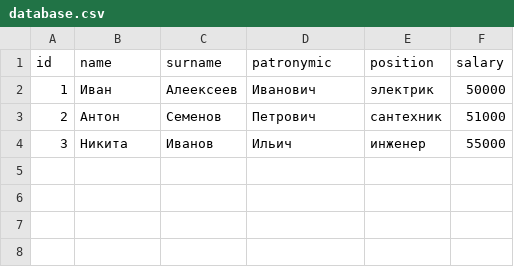
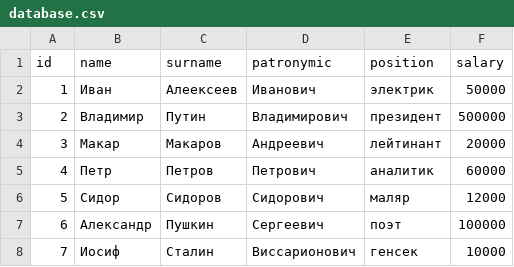
Before and after one commit to Cos125RUS/Teamwork, a CSV file: Project01/database.csv, drawn as a sheet.

```diff
--- a/Project01/database.csv
+++ b/Project01/database.csv
@@ -2,3 +2,7 @@ id;name;surname;patronymic;position;salary;
 1;Иван;Алеексеев;Иванович;электрик;50000;
-2;Антон;Семенов;Петрович;сантехник;51000;
-3;Никита;Иванов;Ильич;инженер;55000;
+2;Владимир;Путин;Владимирович;президент;500000;
+3;Макар;Макаров;Андреевич;лейтинант;20000;
+4;Петр;Петров;Петрович;аналитик;60000;
+5;Сидор;Сидоров;Сидорович;маляр;12000;
+6;Александр;Пушкин;Сергеевич;поэт;100000;
+7;Иосиф;Сталин;Виссарионович;генсек;10000;
```
Also changed, not shown: 7 other files.
